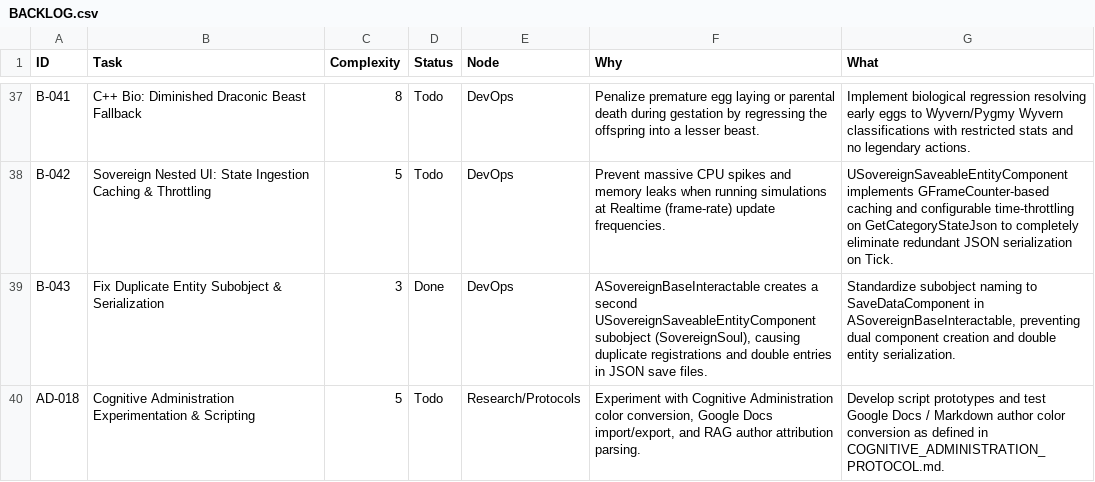
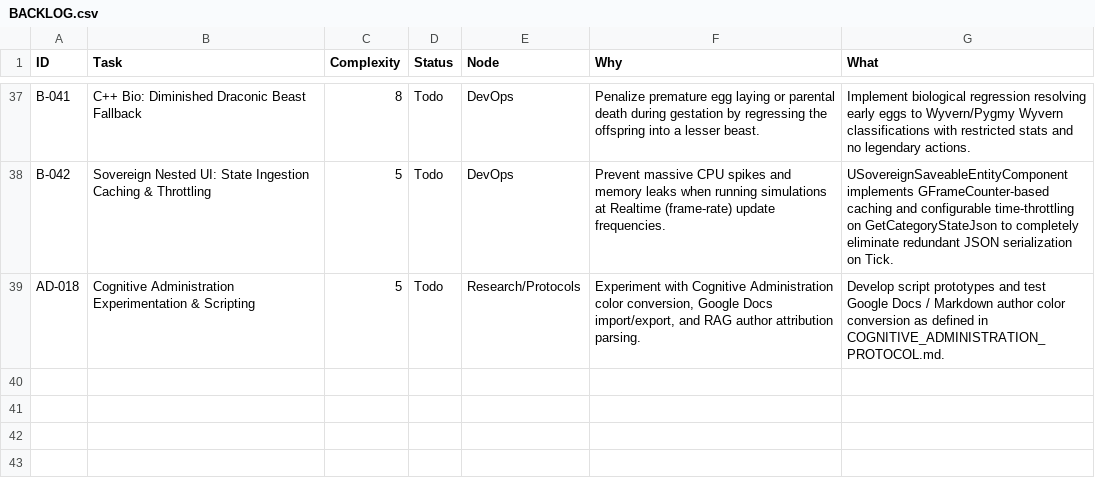
Before and after one commit to DanielAcourt/Wisps58, a CSV file: AI_Nexus/DevOps/BACKLOG.csv, drawn as a sheet; only a part is shown, gaps mark what is left out; the diff names each change by its address in the sheet, - before the commit and + after, or states it on an @@ line.

```diff
--- a/AI_Nexus/DevOps/BACKLOG.csv
+++ b/AI_Nexus/DevOps/BACKLOG.csv
-row 39: B-043 | Fix Duplicate Entity Subobject & Serialization | 3 | Done | DevOps | ASovereignBaseInteractable creates a second USovereignSaveableEntityComponent subobject (SovereignSoul), causing duplicate registrations and double entries in JSON save files. | Standardize subobject naming to SaveDataComponent in ASovereignBaseInteractable, preventing dual component creation and double entity serialization.
```
Also changed, not shown: 2 other files.
